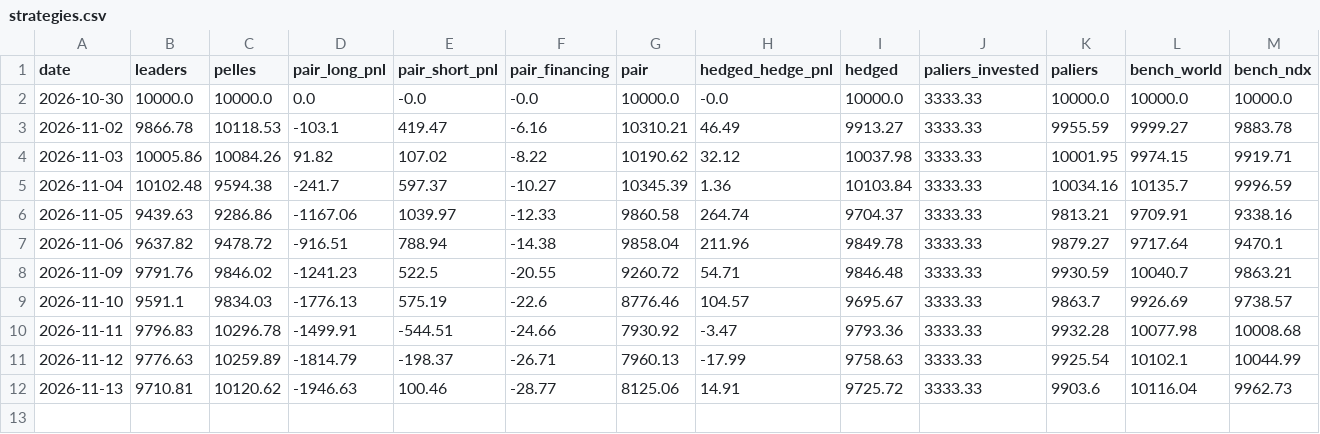
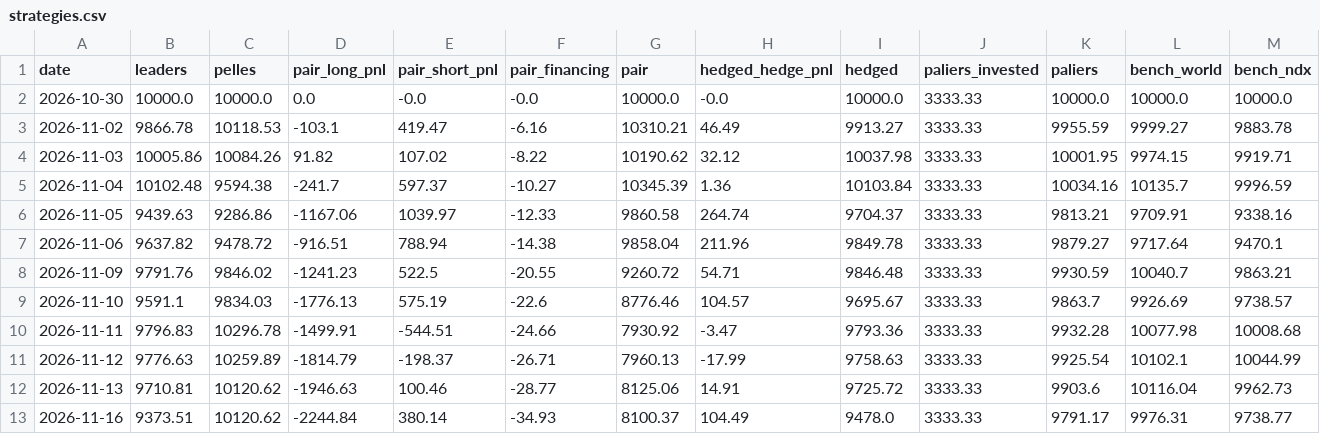
Before and after one commit to paulleriic/ai-bubble-tracker, a CSV file: data/strategies.csv, drawn as a sheet; the diff names each change by its address in the sheet, - before the commit and + after, or states it on an @@ line.

```diff
--- a/data/strategies.csv
+++ b/data/strategies.csv
+row 13: 2026-11-16 | 9373.51 | 10120.62 | -2244.84 | 380.14 | -34.93 | 8100.37 | 104.49 | 9478.0 | 3333.33 | 9791.17 | 9976.31 | 9738.77
```
Also changed, not shown: data/assets_summary.csv, data/fundamentals.csv, 13 other files.
